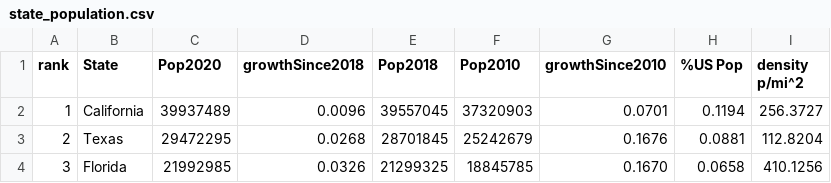
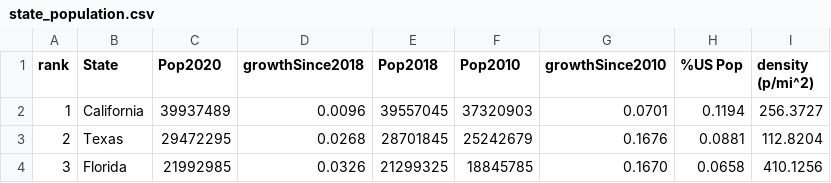
Before and after one commit to ds4all/ds4all.github.io, a CSV file: data/state_population.csv, drawn as a sheet; only a part is shown.

Commit message:
Update state_population.csv

```diff
--- a/data/state_population.csv
+++ b/data/state_population.csv
@@ -1,2 +1,2 @@
-"rank","State","Pop2020","growthSince2018","Pop2018","Pop2010","growthSince2010","%US Pop","density p/mi^2"
+"rank","State","Pop2020","growthSince2018","Pop2018","Pop2010","growthSince2010","%US Pop","density (p/mi^2)"
 1,"California",39937489,"0.0096",39557045,37320903,"0.0701","0.1194","256.3727"
```
